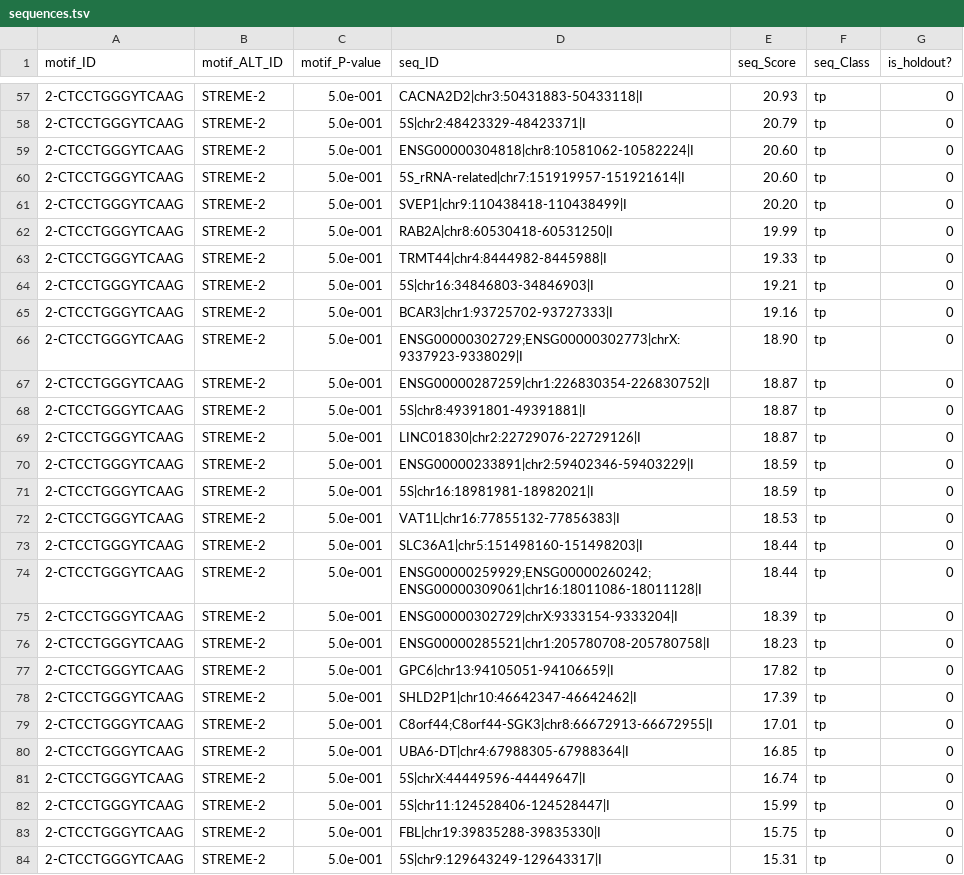
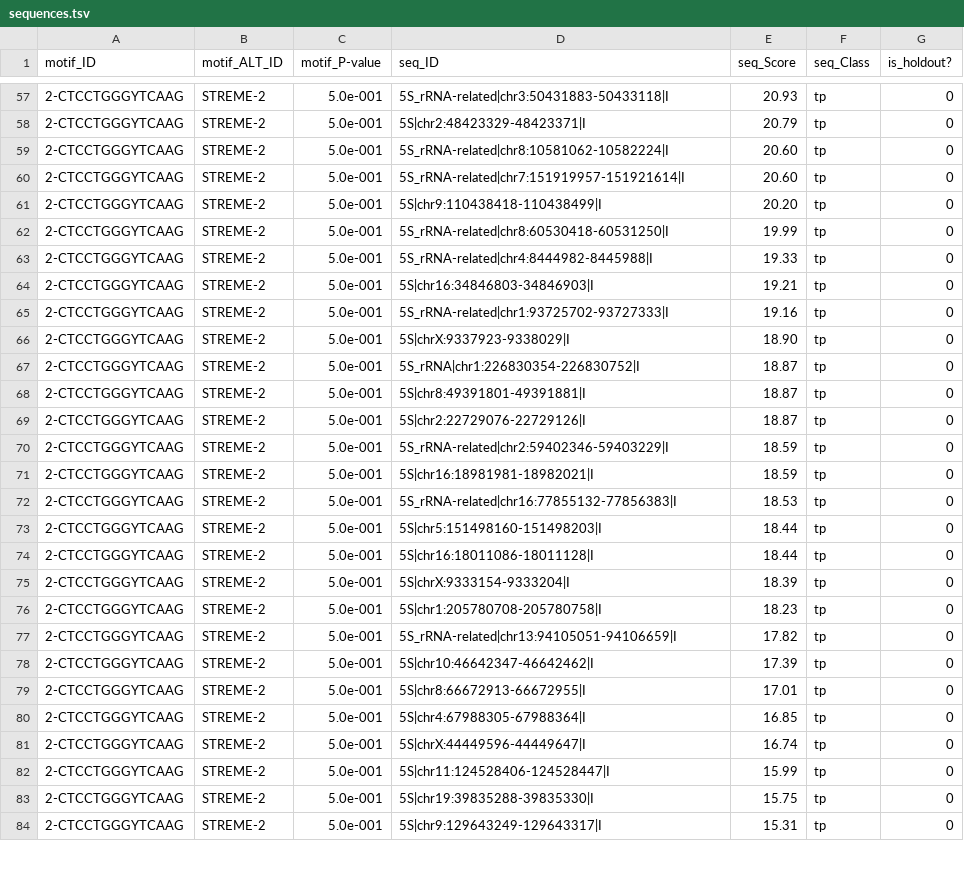
Before and after one commit to NadiaPrasetyo/ncRNA-pseudogenes, a TSV file: data/pol3_fasta_by_class/I_streme_out/sequences.tsv, drawn as a sheet; only a part is shown, gaps mark what is left out; the diff covers the shown part only.

```diff
--- a/data/pol3_fasta_by_class/I_streme_out/sequences.tsv
+++ b/data/pol3_fasta_by_class/I_streme_out/sequences.tsv
@@ -57,28 +57,28 @@ motif_ID	motif_ALT_ID	motif_P-value	seq_ID	seq_Score	seq_Class	is_holdout?
-2-CTCCTGGGYTCAAG	STREME-2	5.0e-001	CACNA2D2|chr3:50431883-50433118|I	20.93	tp	0
+2-CTCCTGGGYTCAAG	STREME-2	5.0e-001	5S_rRNA-related|chr3:50431883-50433118|I	20.93	tp	0
 2-CTCCTGGGYTCAAG	STREME-2	5.0e-001	5S|chr2:48423329-48423371|I	20.79	tp	0
-2-CTCCTGGGYTCAAG	STREME-2	5.0e-001	ENSG00000304818|chr8:10581062-10582224|I	20.60	tp	0
+2-CTCCTGGGYTCAAG	STREME-2	5.0e-001	5S_rRNA-related|chr8:10581062-10582224|I	20.60	tp	0
 2-CTCCTGGGYTCAAG	STREME-2	5.0e-001	5S_rRNA-related|chr7:151919957-151921614|I	20.60	tp	0
-2-CTCCTGGGYTCAAG	STREME-2	5.0e-001	SVEP1|chr9:110438418-110438499|I	20.20	tp	0
-2-CTCCTGGGYTCAAG	STREME-2	5.0e-001	RAB2A|chr8:60530418-60531250|I	19.99	tp	0
-2-CTCCTGGGYTCAAG	STREME-2	5.0e-001	TRMT44|chr4:8444982-8445988|I	19.33	tp	0
+2-CTCCTGGGYTCAAG	STREME-2	5.0e-001	5S|chr9:110438418-110438499|I	20.20	tp	0
+2-CTCCTGGGYTCAAG	STREME-2	5.0e-001	5S_rRNA-related|chr8:60530418-60531250|I	19.99	tp	0
+2-CTCCTGGGYTCAAG	STREME-2	5.0e-001	5S_rRNA-related|chr4:8444982-8445988|I	19.33	tp	0
 2-CTCCTGGGYTCAAG	STREME-2	5.0e-001	5S|chr16:34846803-34846903|I	19.21	tp	0
-2-CTCCTGGGYTCAAG	STREME-2	5.0e-001	BCAR3|chr1:93725702-93727333|I	19.16	tp	0
-2-CTCCTGGGYTCAAG	STREME-2	5.0e-001	ENSG00000302729;ENSG00000302773|chrX:9337923-9338029|I	18.90	tp	0
-2-CTCCTGGGYTCAAG	STREME-2	5.0e-001	ENSG00000287259|chr1:226830354-226830752|I	18.87	tp	0
+2-CTCCTGGGYTCAAG	STREME-2	5.0e-001	5S_rRNA-related|chr1:93725702-93727333|I	19.16	tp	0
+2-CTCCTGGGYTCAAG	STREME-2	5.0e-001	5S|chrX:9337923-9338029|I	18.90	tp	0
+2-CTCCTGGGYTCAAG	STREME-2	5.0e-001	5S_rRNA|chr1:226830354-226830752|I	18.87	tp	0
 2-CTCCTGGGYTCAAG	STREME-2	5.0e-001	5S|chr8:49391801-49391881|I	18.87	tp	0
-2-CTCCTGGGYTCAAG	STREME-2	5.0e-001	LINC01830|chr2:22729076-22729126|I	18.87	tp	0
-2-CTCCTGGGYTCAAG	STREME-2	5.0e-001	ENSG00000233891|chr2:59402346-59403229|I	18.59	tp	0
+2-CTCCTGGGYTCAAG	STREME-2	5.0e-001	5S|chr2:22729076-22729126|I	18.87	tp	0
+2-CTCCTGGGYTCAAG	STREME-2	5.0e-001	5S_rRNA-related|chr2:59402346-59403229|I	18.59	tp	0
 2-CTCCTGGGYTCAAG	STREME-2	5.0e-001	5S|chr16:18981981-18982021|I	18.59	tp	0
-2-CTCCTGGGYTCAAG	STREME-2	5.0e-001	VAT1L|chr16:77855132-77856383|I	18.53	tp	0
-2-CTCCTGGGYTCAAG	STREME-2	5.0e-001	SLC36A1|chr5:151498160-151498203|I	18.44	tp	0
-2-CTCCTGGGYTCAAG	STREME-2	5.0e-001	ENSG00000259929;ENSG00000260242;ENSG00000309061|chr16:18011086-18011128|I	18.44	tp	0
-2-CTCCTGGGYTCAAG	STREME-2	5.0e-001	ENSG00000302729|chrX:9333154-9333204|I	18.39	tp	0
-2-CTCCTGGGYTCAAG	STREME-2	5.0e-001	ENSG00000285521|chr1:205780708-205780758|I	18.23	tp	0
-2-CTCCTGGGYTCAAG	STREME-2	5.0e-001	GPC6|chr13:94105051-94106659|I	17.82	tp	0
-2-CTCCTGGGYTCAAG	STREME-2	5.0e-001	SHLD2P1|chr10:46642347-46642462|I	17.39	tp	0
-2-CTCCTGGGYTCAAG	STREME-2	5.0e-001	C8orf44;C8orf44-SGK3|chr8:66672913-66672955|I	17.01	tp	0
-2-CTCCTGGGYTCAAG	STREME-2	5.0e-001	UBA6-DT|chr4:67988305-67988364|I	16.85	tp	0
+2-CTCCTGGGYTCAAG	STREME-2	5.0e-001	5S_rRNA-related|chr16:77855132-77856383|I	18.53	tp	0
+2-CTCCTGGGYTCAAG	STREME-2	5.0e-001	5S|chr5:151498160-151498203|I	18.44	tp	0
+2-CTCCTGGGYTCAAG	STREME-2	5.0e-001	5S|chr16:18011086-18011128|I	18.44	tp	0
+2-CTCCTGGGYTCAAG	STREME-2	5.0e-001	5S|chrX:9333154-9333204|I	18.39	tp	0
+2-CTCCTGGGYTCAAG	STREME-2	5.0e-001	5S|chr1:205780708-205780758|I	18.23	tp	0
+2-CTCCTGGGYTCAAG	STREME-2	5.0e-001	5S_rRNA-related|chr13:94105051-94106659|I	17.82	tp	0
+2-CTCCTGGGYTCAAG	STREME-2	5.0e-001	5S|chr10:46642347-46642462|I	17.39	tp	0
+2-CTCCTGGGYTCAAG	STREME-2	5.0e-001	5S|chr8:66672913-66672955|I	17.01	tp	0
+2-CTCCTGGGYTCAAG	STREME-2	5.0e-001	5S|chr4:67988305-67988364|I	16.85	tp	0
 2-CTCCTGGGYTCAAG	STREME-2	5.0e-001	5S|chrX:44449596-44449647|I	16.74	tp	0
 2-CTCCTGGGYTCAAG	STREME-2	5.0e-001	5S|chr11:124528406-124528447|I	15.99	tp	0
-2-CTCCTGGGYTCAAG	STREME-2	5.0e-001	FBL|chr19:39835288-39835330|I	15.75	tp	0
+2-CTCCTGGGYTCAAG	STREME-2	5.0e-001	5S|chr19:39835288-39835330|I	15.75	tp	0
 2-CTCCTGGGYTCAAG	STREME-2	5.0e-001	5S|chr9:129643249-129643317|I	15.31	tp	0
```
Also changed, not shown: 140 edited cells elsewhere in this file, data/pol3_fasta_by_class/III_streme_out/sequences.tsv, data/pol3_fasta_by_class/I_streme_out/sites.tsv, 13 other files.
